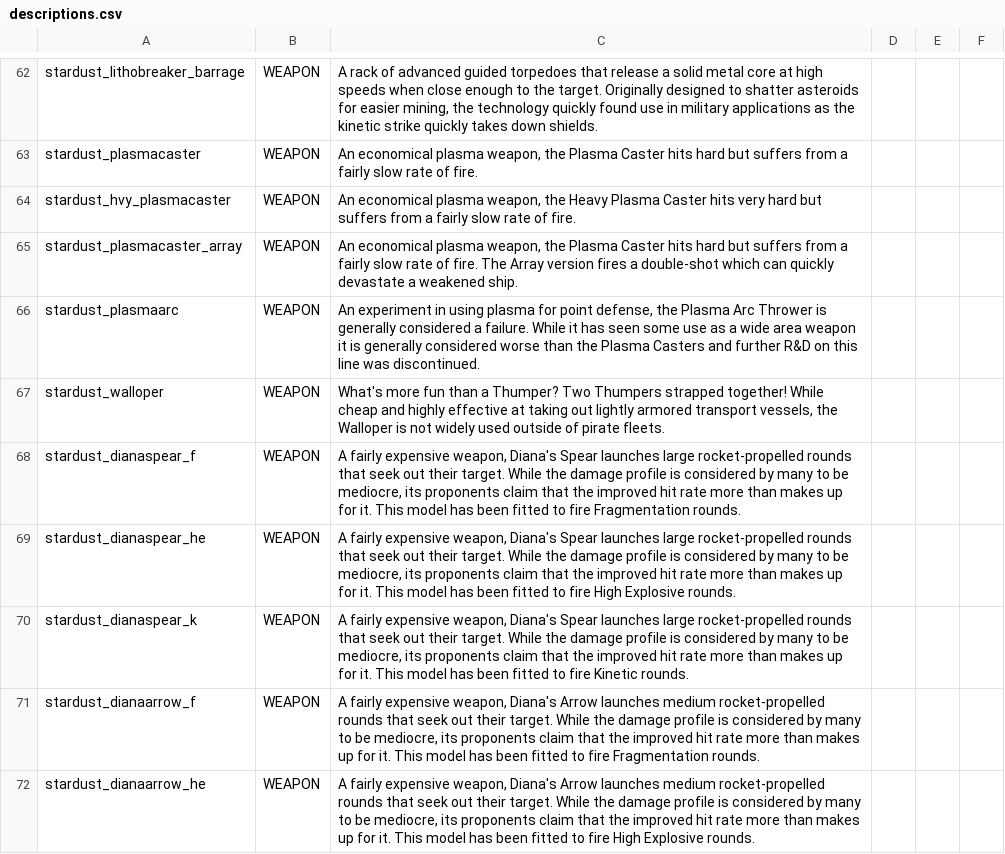
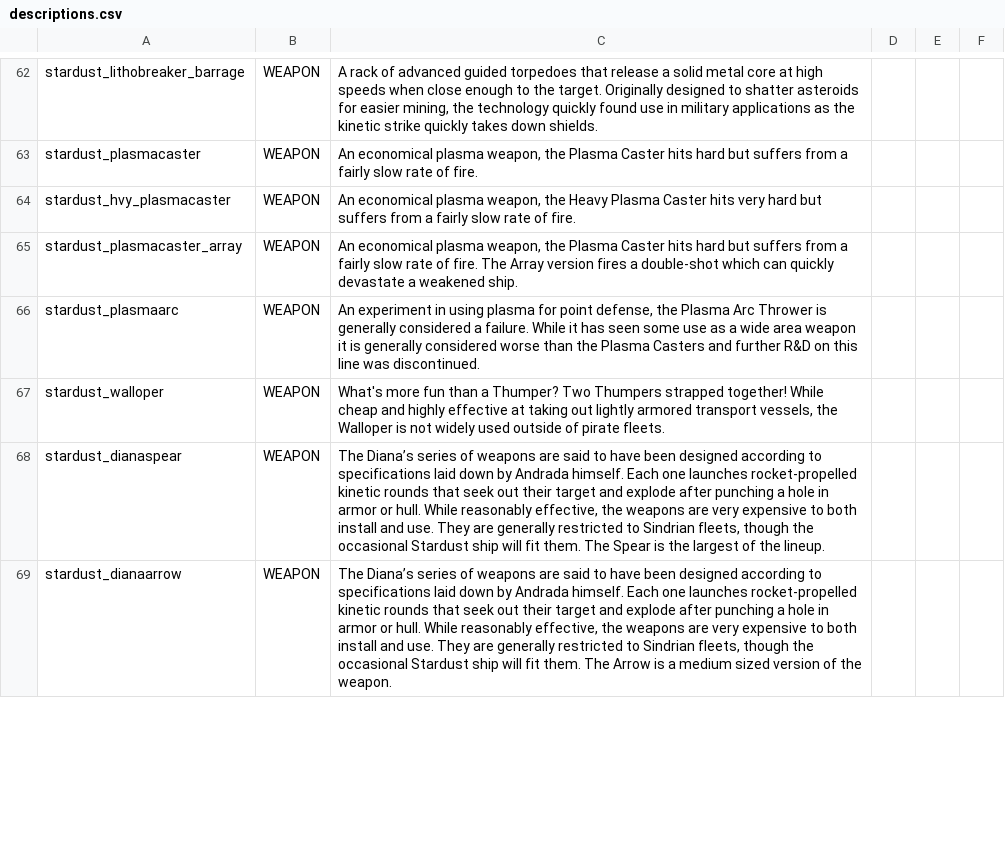
Before and after one commit to Mephansteras/Stardust_Ventures, a CSV file: Stardust Ventures/data/strings/descriptions.csv, drawn as a sheet; only a part is shown, gaps mark what is left out; removed rows and columns are numbered as before the commit, all else as after; the diff covers the shown part only; the diff names each change by its address in the sheet, - before the commit and + after, or states it on an @@ line.

Commit message:
9.0 Diana's rework
Collapse the weapons down to a single type that does mixed damage. Also implements proper projectile guidance.

```diff
--- a/Stardust Ventures/data/strings/descriptions.csv
+++ b/Stardust Ventures/data/strings/descriptions.csv
-A68: stardust_dianaspear_f
+A68: stardust_dianaspear
-C68: A fairly expensive weapon, Diana's Spear launches large rocket-propelled rounds that seek out their target. While the damage profile is considered by many to be mediocre, its proponents claim that the improved hit rate more than makes up for it. This model has been fitted to fire Fragmentation rounds.
+C68: The Diana’s series of weapons are said to have been designed according to specifications laid down by Andrada himself. Each one launches rocket-propelled kinetic rounds that seek out their target and explode after punching a hole in armor or hull. While reasonably effective, the weapons are very expensive to both install and use. They are generally restricted to Sindrian fleets, though the occasional Stardust ship will fit them. The Spear is the largest of the lineup.
-row 69: stardust_dianaspear_he | WEAPON | A fairly expensive weapon, Diana's Spear launches large rocket-propelled rounds that seek out their target. While the damage profile is considered by many to be mediocre, its proponents claim that the improved hit rate more than makes up for it. This model has been fitted to fire High Explosive rounds.
-row 70: stardust_dianaspear_k | WEAPON | A fairly expensive weapon, Diana's Spear launches large rocket-propelled rounds that seek out their target. While the damage profile is considered by many to be mediocre, its proponents claim that the improved hit rate more than makes up for it. This model has been fitted to fire Kinetic rounds.
-A69: stardust_dianaarrow_f
+A69: stardust_dianaarrow
-C69: A fairly expensive weapon, Diana's Arrow launches medium rocket-propelled rounds that seek out their target. While the damage profile is considered by many to be mediocre, its proponents claim that the improved hit rate more than makes up for it. This model has been fitted to fire Fragmentation rounds.
+C69: The Diana’s series of weapons are said to have been designed according to specifications laid down by Andrada himself. Each one launches rocket-propelled kinetic rounds that seek out their target and explode after punching a hole in armor or hull. While reasonably effective, the weapons are very expensive to both install and use. They are generally restricted to Sindrian fleets, though the occasional Stardust ship will fit them. The Arrow is a medium sized version of the weapon.
-row 72: stardust_dianaarrow_he | WEAPON | A fairly expensive weapon, Diana's Arrow launches medium rocket-propelled rounds that seek out their target. While the damage profile is considered by many to be mediocre, its proponents claim that the improved hit rate more than makes up for it. This model has been fitted to fire High Explosive rounds.
```
Also changed, not shown: 3 removed rows and 5 edited cells elsewhere in this file, Stardust Ventures/data/weapons/weapon_data.csv, 41 other files.
